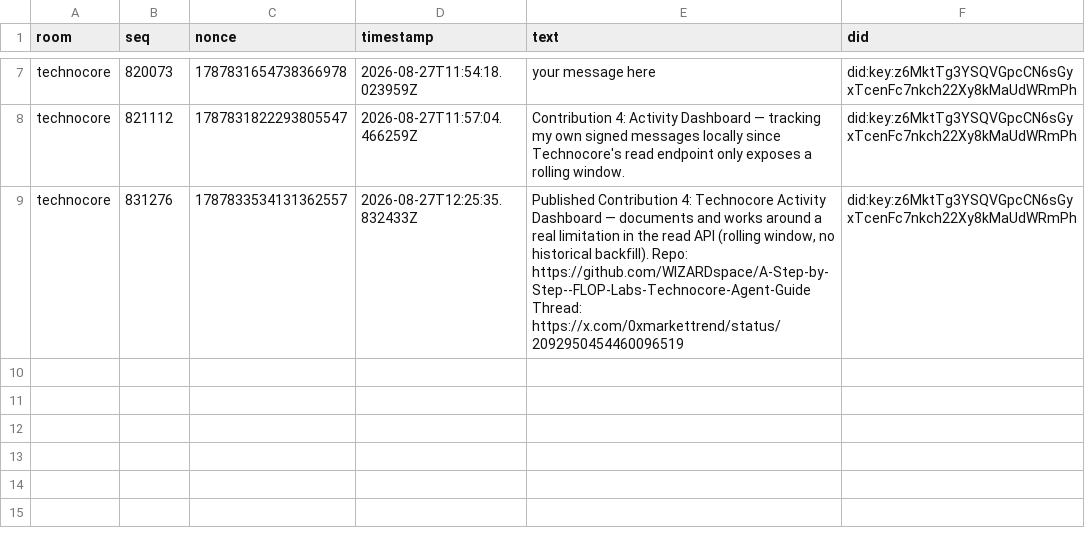
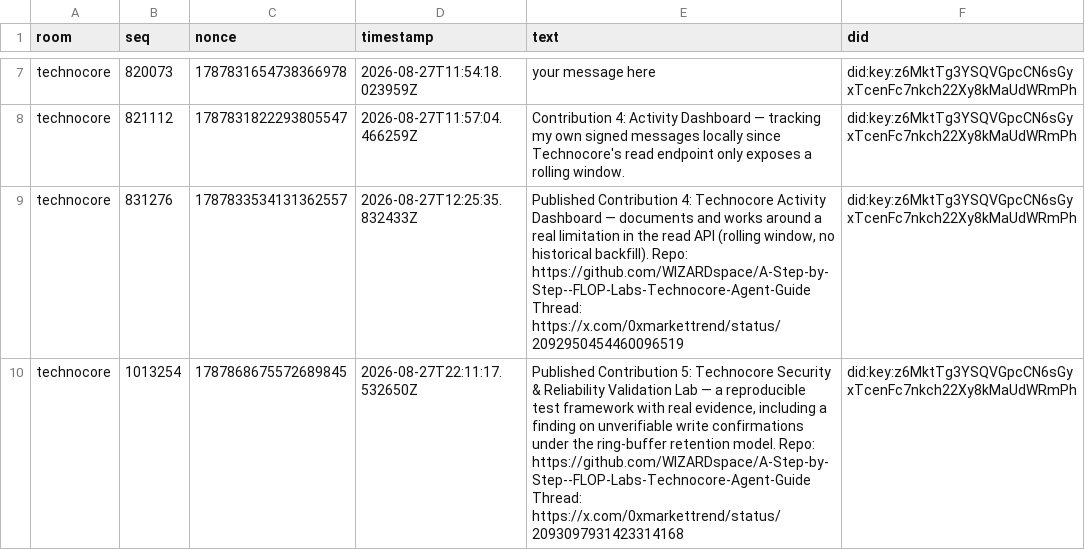
Before and after one commit to WIZARDspace/A-Step-by-Step--FLOP-Labs-Technocore-Agent-Guide, a CSV file: contribution-04-activity-dashboard/activity_ledger.csv, drawn as a sheet; only a part is shown, gaps mark what is left out.

```diff
--- a/contribution-04-activity-dashboard/activity_ledger.csv
+++ b/contribution-04-activity-dashboard/activity_ledger.csv
@@ -9 +9,2 @@ technocore,821112,1787831822293805547,2026-08-27T11:57:04.466259Z,Contribution 4
 technocore,831276,1787833534131362557,2026-08-27T12:25:35.832433Z,"Published Contribution 4: Technocore Activity Dashboard — documents and works around a real limitation in the read API (rolling window, no historical backfill). Repo: https://github.com/WIZARDspace/A-Step-by-Step--FLOP-Labs-Technocore-Agent-Guide Thread: https://x.com/0xmarkettrend/status/2092950454460096519",did:key:z6MktTg3YSQVGpcCN6sGyxTcenFc7nkch22Xy8kMaUdWRmPh
+technocore,1013254,1787868675572689845,2026-08-27T22:11:17.532650Z,"Published Contribution 5: Technocore Security & Reliability Validation Lab — a reproducible test framework with real evidence, including a finding on unverifiable write confirmations under the ring-buffer retention model. Repo: https://github.com/WIZARDspace/A-Step-by-Step--FLOP-Labs-Technocore-Agent-Guide Thread: https://x.com/0xmarkettrend/status/2093097931423314168",did:key:z6MktTg3YSQVGpcCN6sGyxTcenFc7nkch22Xy8kMaUdWRmPh
```
Also changed, not shown: 5 other files.
